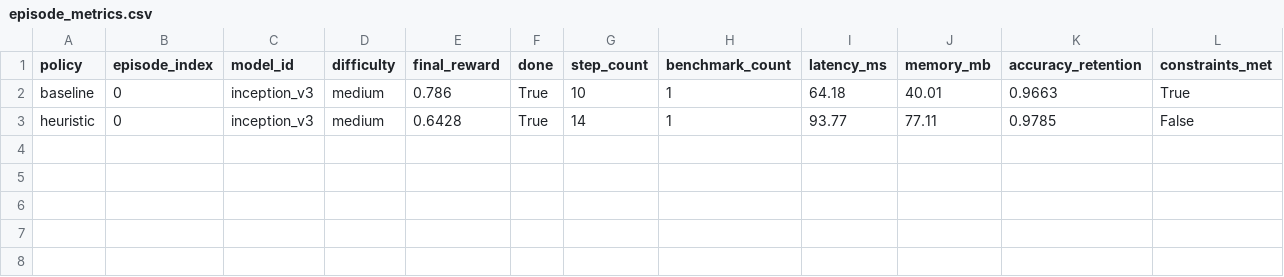
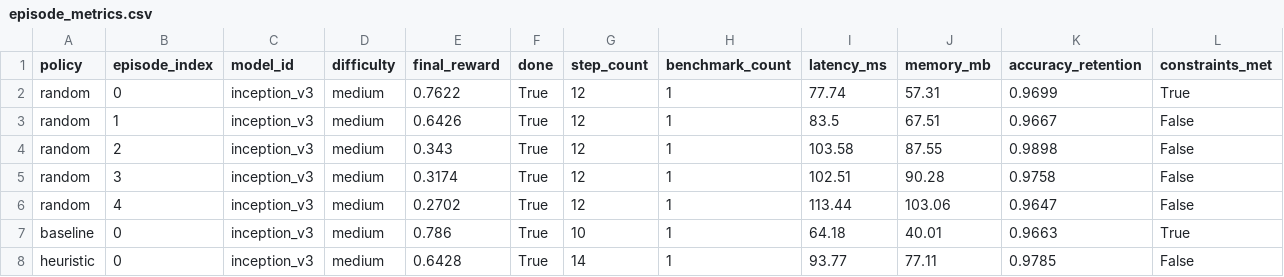
Before and after one commit to Mohammed-Altaf-01/Neural-Tuner, a CSV file: artifacts/eval/episode_metrics.csv, drawn as a sheet.

Commit message:
feat: add structured pruning action and random baseline policy
Extends NeuralTunerAction with a new prune_layer op (LOW/MEDIUM/HIGH
sparsity) alongside quantization, so the LLM agent can now compress
models via both axes simultaneously. Pruning and quantization effects
stack multiplicatively for latency/memory and additively for accuracy
penalty in the simulator, matching real Snapdragon HTP behaviour.

Key changes:
- models.py: add prune_layer action_type and sparsity field (LOW=25%,
  MEDIUM=50%, HIGH=75%)
- server/simulator.py: PRUNE_CONFIGS table, simulate() and
  get_benchmark_report() now accept a prune_map; profile report
  includes per-layer pruning advice based on sensitivity
- server/neural_tuner_env_environment.py: _prune_map state,
  _handle_prune() handler, revert_layer resets both dtype and sparsity,
  benchmark passes prune_map through to simulator
- client.py: forward sparsity field in action payload
- rollout_eval.py: add run_random_episode() (zero-knowledge baseline,
  expected reward 0.20–0.45), run_policy_sweep() to run all three
  policies with configurable random seeds, --n-random CLI arg
- artifacts/eval: 5 random-policy episodes for inception_v3/medium
- train_prompts.jsonl: update system prompt to mention pruning, dedup
  repeated entries
- pyproject.toml: add jmespath and peft dependencies

```diff
--- a/artifacts/eval/episode_metrics.csv
+++ b/artifacts/eval/episode_metrics.csv
@@ -1,2 +1,7 @@
 policy,episode_index,model_id,difficulty,final_reward,done,step_count,benchmark_count,latency_ms,memory_mb,accuracy_retention,constraints_met
+random,0,inception_v3,medium,0.7622,True,12,1,77.74,57.31,0.9699,True
+random,1,inception_v3,medium,0.6426,True,12,1,83.5,67.51,0.9667,False
+random,2,inception_v3,medium,0.343,True,12,1,103.58,87.55,0.9898,False
+random,3,inception_v3,medium,0.3174,True,12,1,102.51,90.28,0.9758,False
+random,4,inception_v3,medium,0.2702,True,12,1,113.44,103.06,0.9647,False
 baseline,0,inception_v3,medium,0.786,True,10,1,64.18,40.01,0.9663,True
```
Also changed, not shown: 13 other files.
